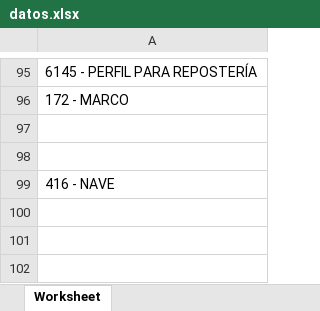
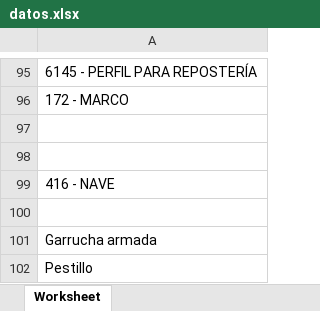
Before and after one commit to RosalesJhordi/MediPro, an Excel workbook: public/datos.xlsx, sheet Worksheet, drawn as a sheet; only a part is shown, gaps mark what is left out; values as stored, in another font and other column widths than the file's, no borders; the diff names each change by its address in the sheet, - before the commit and + after, or states it on an @@ line.

```diff
--- a/public/datos.xlsx (sheet Worksheet)
+++ b/public/datos.xlsx (sheet Worksheet)
+row 100: (empty)
+row 101: Garrucha armada
+row 102: Pestillo
```
Also changed, not shown: 7 other files.
